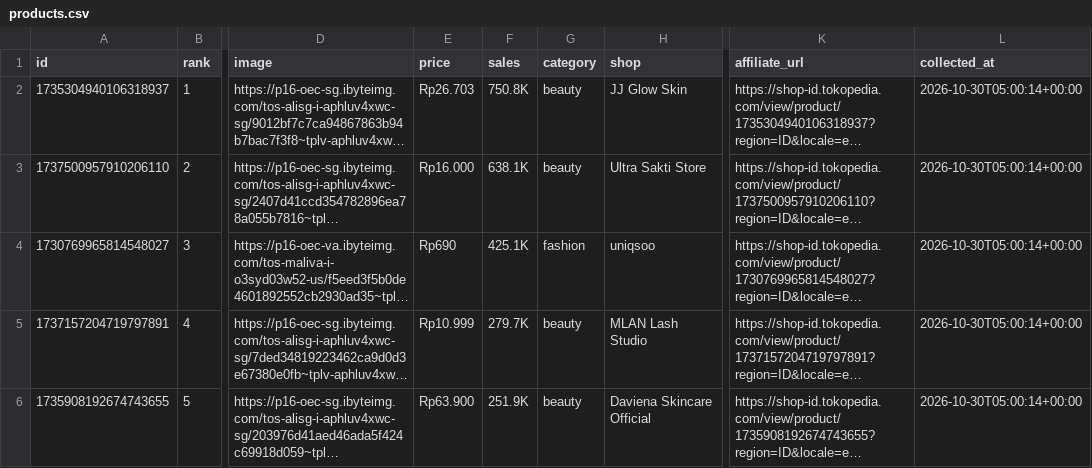
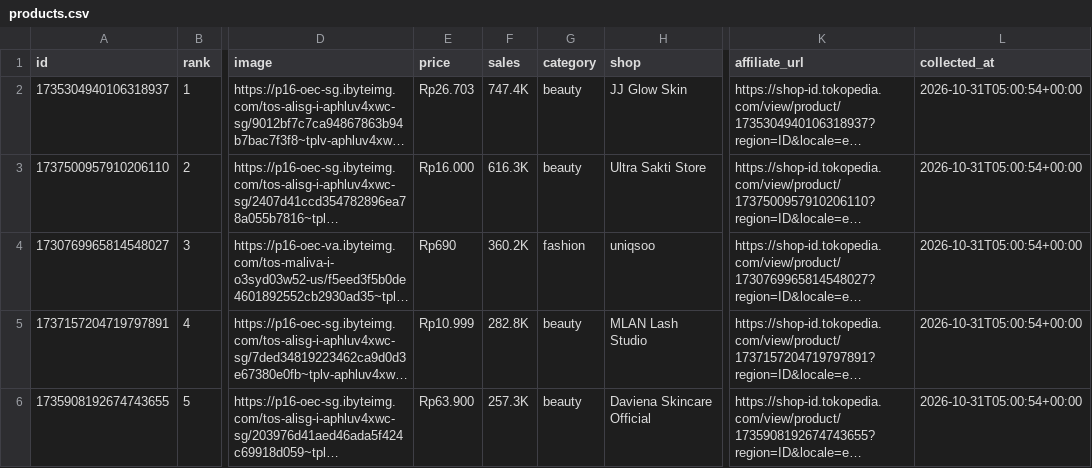
Before and after one commit to junuee-ctrl/lagitren, a CSV file: collector/products.csv, drawn as a sheet; only a part is shown, gaps mark what is left out; long unchanged cells end in …; the diff covers the shown part only; the diff names each change by its address in the sheet, - before the commit and + after, or states it on an @@ line.

Commit message:
produk: perbarui daftar dari panel afiliasi (otomatis)

```diff
--- a/collector/products.csv
+++ b/collector/products.csv
-F2 (sales): 750.8K
+F2 (sales): 747.4K
-L2:L6 (collected_at): 2026-10-30T05:00:14+00:00
+L2:L6 (collected_at): 2026-10-31T05:00:54+00:00
-F3 (sales): 638.1K
+F3 (sales): 616.3K
-F4 (sales): 425.1K
+F4 (sales): 360.2K
-F5 (sales): 279.7K
+F5 (sales): 282.8K
-F6 (sales): 251.9K
+F6 (sales): 257.3K
```
Also changed, not shown: 4 added rows, 5 removed rows and 25 edited cells elsewhere in this file.
